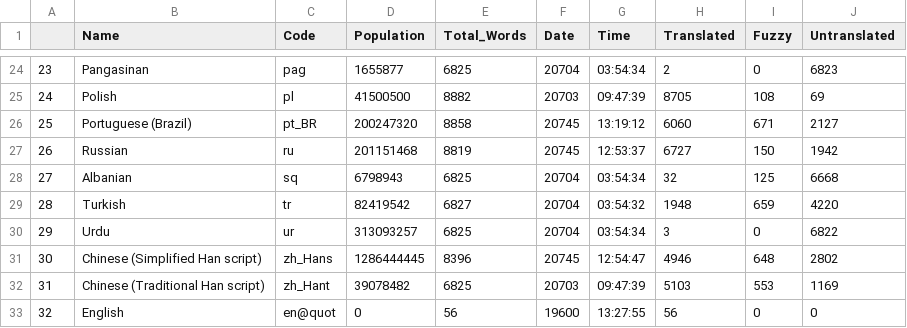
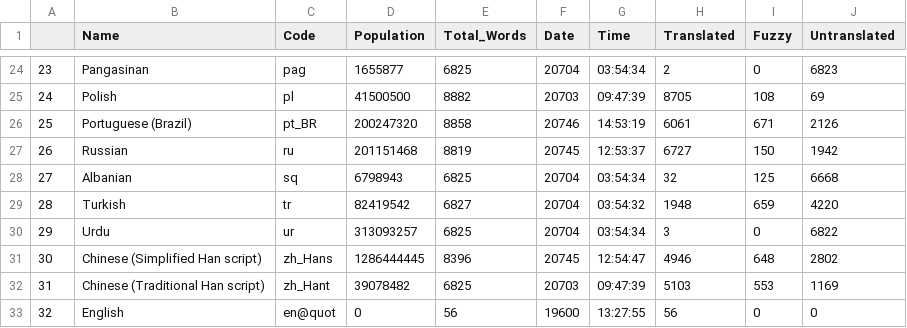
Before and after one commit to r-devel/translations-dashboard, a CSV file: weblate/Language Statisitics/Language_Statistics_new.csv, drawn as a sheet; only a part is shown, gaps mark what is left out.

```diff
--- a/weblate/Language Statisitics/Language_Statistics_new.csv
+++ b/weblate/Language Statisitics/Language_Statistics_new.csv
@@ -25,3 +25,3 @@
 "24","Polish","pl",41500500,8882,"20703","09:47:39",8705,108,69
-"25","Portuguese (Brazil)","pt_BR",200247320,8858,"20745","13:19:12",6060,671,2127
+"25","Portuguese (Brazil)","pt_BR",200247320,8858,"20746","14:53:19",6061,671,2126
 "26","Russian","ru",201151468,8819,"20745","12:53:37",6727,150,1942
```
